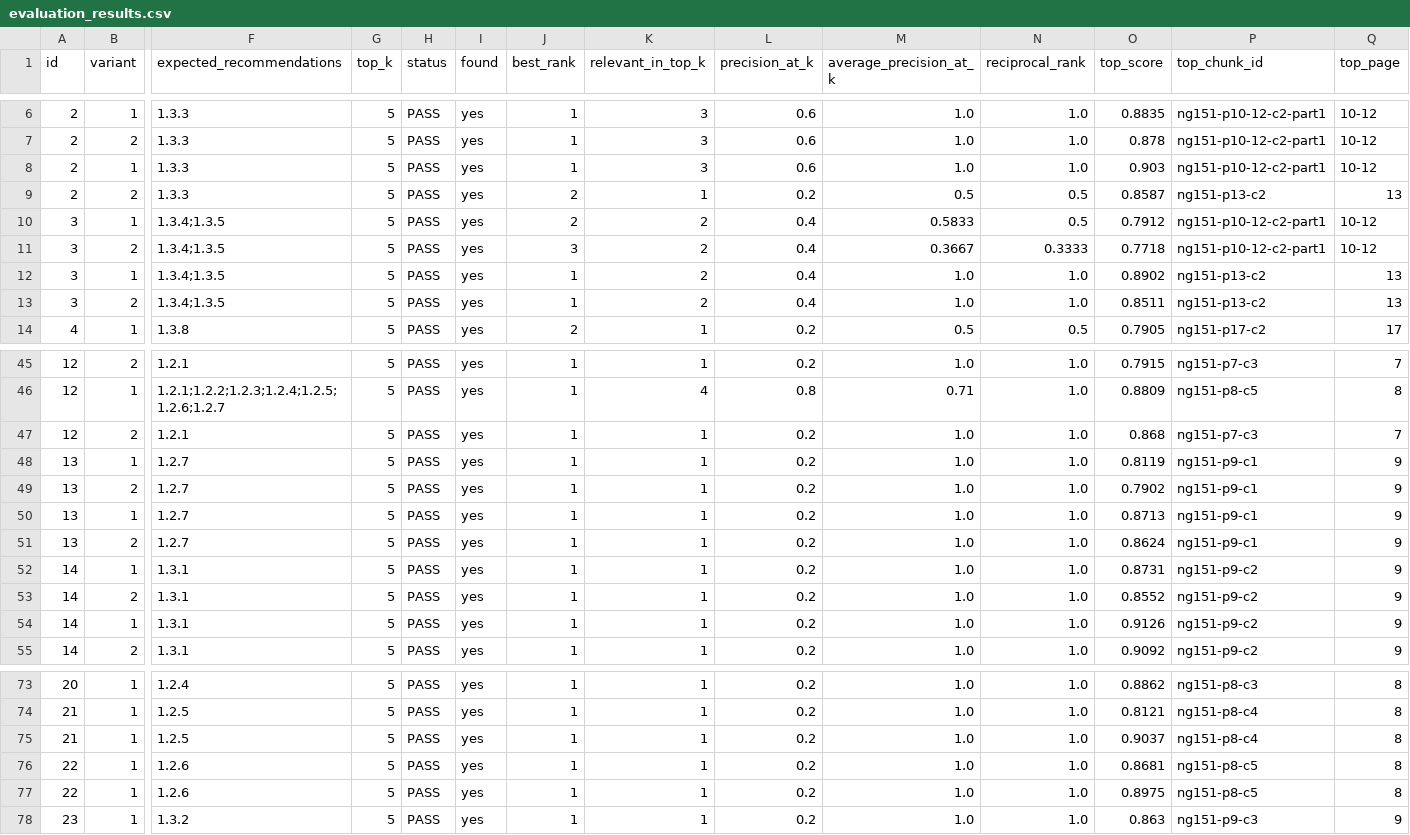
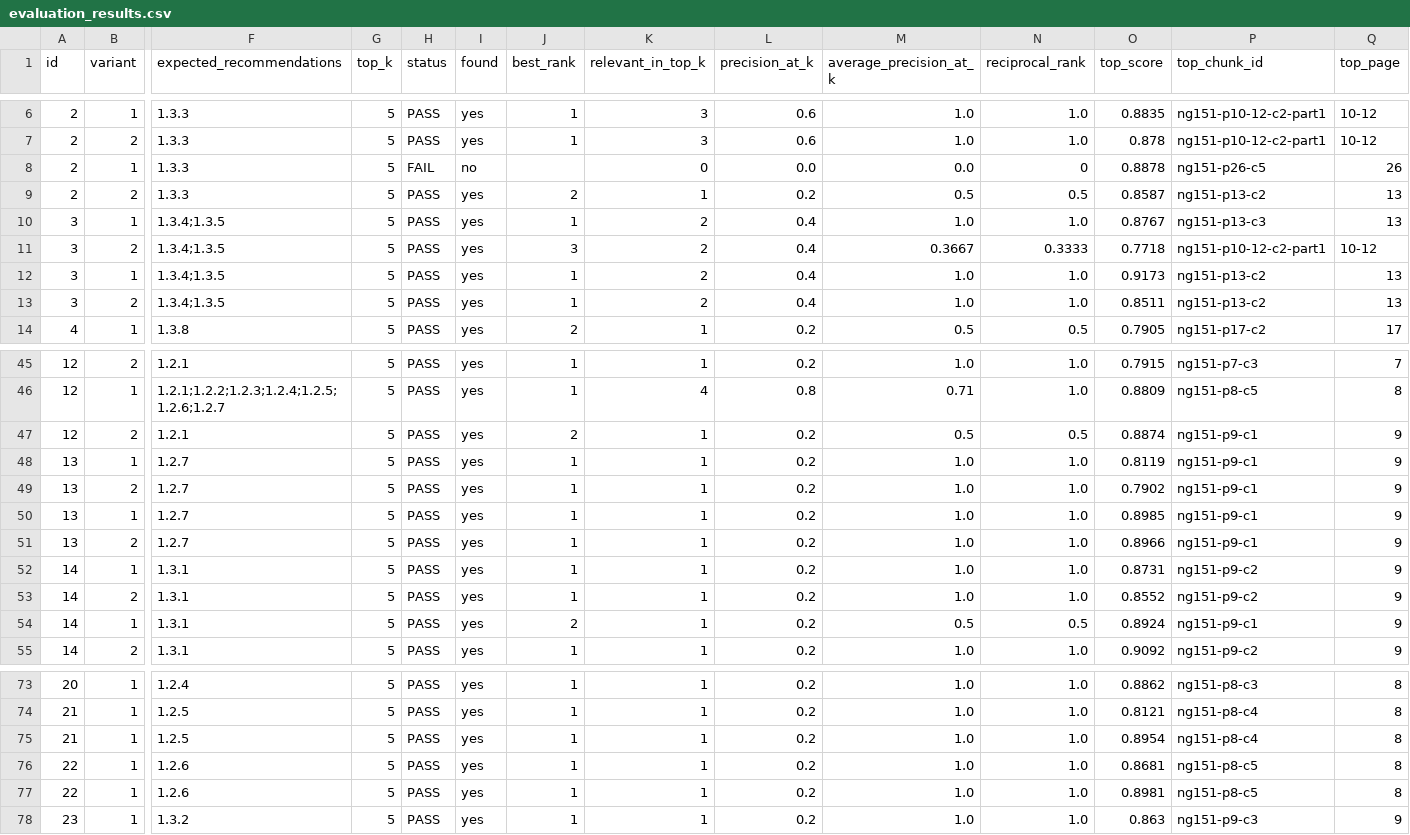
Before and after one commit to mostafaelwazzany/AI-Project-for-Hackathon, a CSV file: data/evaluation/evaluation_results.csv, drawn as a sheet; only a part is shown, gaps mark what is left out; the diff covers the shown part only; the diff names each change by its address in the sheet, - before the commit and + after, or states it on an @@ line.

```diff
--- a/data/evaluation/evaluation_results.csv
+++ b/data/evaluation/evaluation_results.csv
-H8 (status): PASS
+H8 (status): FAIL
-I8 (found): yes
+I8 (found): no
-J8 (best_rank): 1
+J8 (best_rank): (empty)
-K8 (relevant_in_top_k): 3
+K8 (relevant_in_top_k): 0
-L8 (precision_at_k): 0.6
+L8 (precision_at_k): 0.0
-M8 (average_precision_at_k): 1.0
+M8 (average_precision_at_k): 0.0
-N8 (reciprocal_rank): 1.0
+N8 (reciprocal_rank): 0
-O8 (top_score): 0.903
+O8 (top_score): 0.8878
-P8 (top_chunk_id): ng151-p10-12-c2-part1
+P8 (top_chunk_id): ng151-p26-c5
-Q8 (top_page): 10-12
+Q8 (top_page): 26
-J10 (best_rank): 2
+J10 (best_rank): 1
-M10 (average_precision_at_k): 0.5833
+M10 (average_precision_at_k): 1.0
-N10 (reciprocal_rank): 0.5
+N10 (reciprocal_rank): 1.0
-O10 (top_score): 0.7912
+O10 (top_score): 0.8767
-P10 (top_chunk_id): ng151-p10-12-c2-part1
+P10 (top_chunk_id): ng151-p13-c3
-Q10 (top_page): 10-12
+Q10 (top_page): 13
-O12 (top_score): 0.8902
+O12 (top_score): 0.9173
-J47 (best_rank): 1
+J47 (best_rank): 2
-M47 (average_precision_at_k): 1.0
+M47 (average_precision_at_k): 0.5
-N47 (reciprocal_rank): 1.0
+N47 (reciprocal_rank): 0.5
-O47 (top_score): 0.868
+O47 (top_score): 0.8874
-P47 (top_chunk_id): ng151-p7-c3
+P47 (top_chunk_id): ng151-p9-c1
-Q47 (top_page): 7
+Q47 (top_page): 9
-O50 (top_score): 0.8713
+O50 (top_score): 0.8985
-O51 (top_score): 0.8624
+O51 (top_score): 0.8966
-J54 (best_rank): 1
+J54 (best_rank): 2
-M54 (average_precision_at_k): 1.0
+M54 (average_precision_at_k): 0.5
-N54 (reciprocal_rank): 1.0
+N54 (reciprocal_rank): 0.5
-O54 (top_score): 0.9126
+O54 (top_score): 0.8924
-P54 (top_chunk_id): ng151-p9-c2
+P54 (top_chunk_id): ng151-p9-c1
-O75 (top_score): 0.9037
+O75 (top_score): 0.8954
-O77 (top_score): 0.8975
+O77 (top_score): 0.8981
```
Also changed, not shown: 62 edited cells elsewhere in this file, 22 other files.
